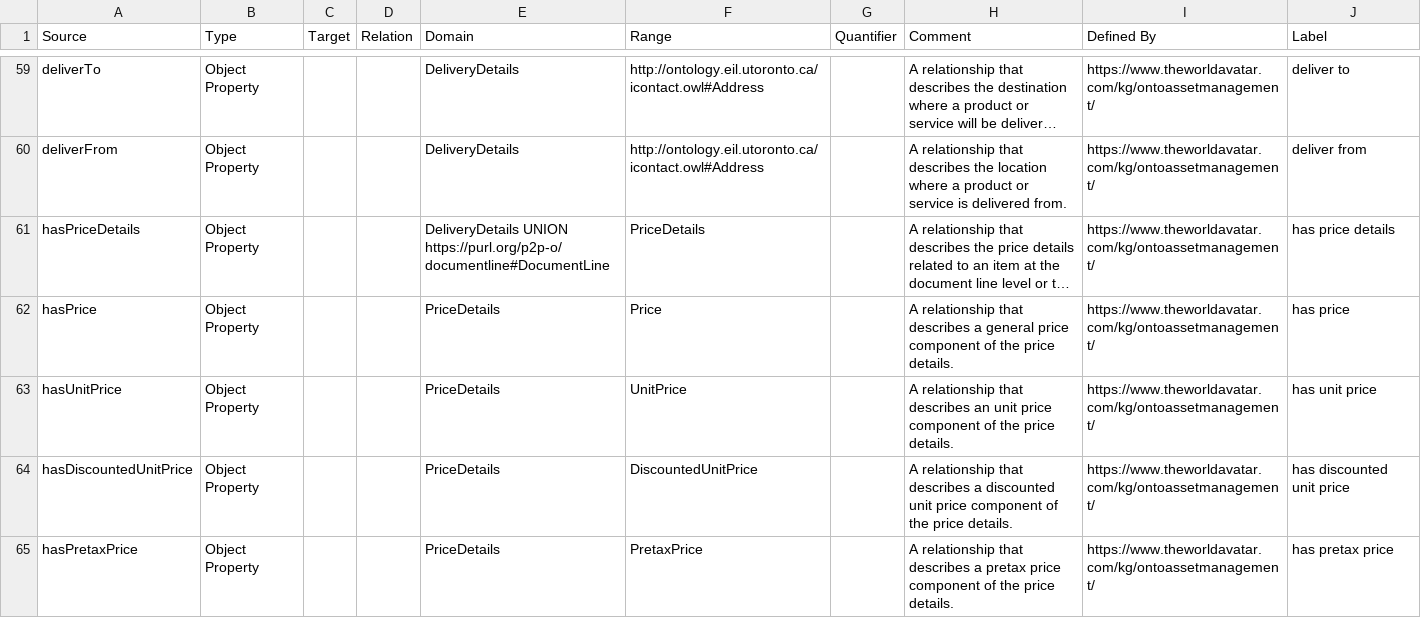
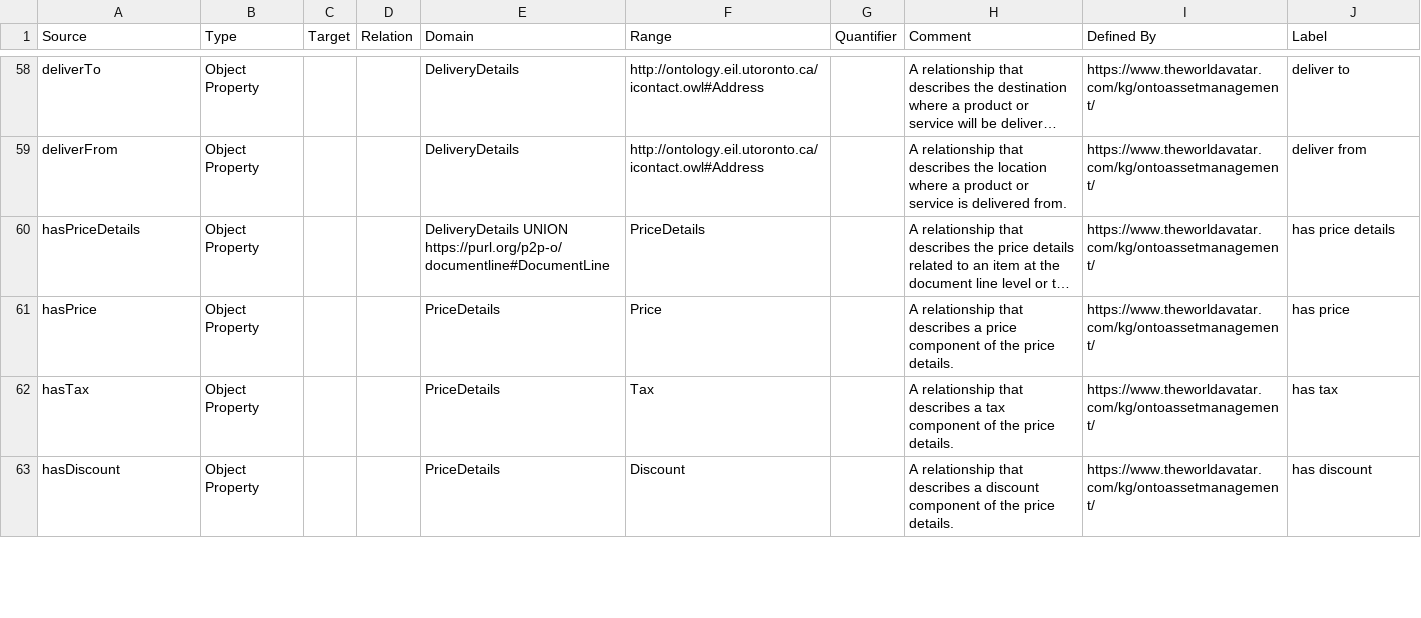
Before and after one commit to msff2/ontology, a CSV file: JPS_Ontology/ontology/ontoassetmanagement/OntoAssetManagement.csv, drawn as a sheet; only a part is shown, gaps mark what is left out; long unchanged cells end in …; removed rows and columns are numbered as before the commit, all else as after; the diff covers the shown part only; the diff names each change by its address in the sheet, - before the commit and + after, or states it on an @@ line.

Commit message:
1615-dev-ontoassetmanagement: Modified price concepts for ontoAssetManagement TBox

```diff
--- a/JPS_Ontology/ontology/ontoassetmanagement/OntoAssetManagement.csv
+++ b/JPS_Ontology/ontology/ontoassetmanagement/OntoAssetManagement.csv
-H61 (Comment): …describes a general price component…
+H61 (Comment): …describes a price component…
-A62 (Source): hasUnitPrice
+A62 (Source): hasTax
-F62 (Range): UnitPrice
+F62 (Range): Tax
-H62 (Comment): …that describes an unit price component of…
+H62 (Comment): …that describes a tax component of…
-J62 (Label): has unit price
+J62 (Label): has tax
-A63 (Source): hasDiscountedUnitPrice
+A63 (Source): hasDiscount
-F63 (Range): DiscountedUnitPrice
+F63 (Range): Discount
-H63 (Comment): …describes a discounted unit price component of…
+H63 (Comment): …describes a discount component of…
-J63 (Label): has discounted unit price
+J63 (Label): has discount
-row 65: hasPretaxPrice | Object Property |  |  | PriceDetails | PretaxPrice |  | A relationship that describes a pretax price component of the price details. | https://www.theworldavatar.com/kg/ontoassetmanagement/ | has pretax price
```
Also changed, not shown: 3 removed rows and 10 edited cells elsewhere in this file, 1 other file.
